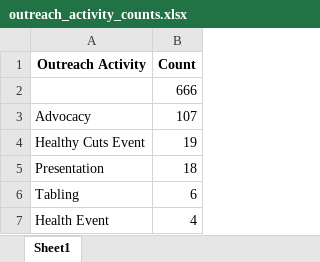
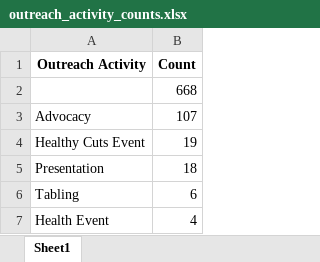
Before and after one commit to CxLos/Eng_Q2_2025, an Excel workbook: outreach_activity_counts.xlsx, sheet Sheet1, drawn as a sheet; only a part is shown; values as stored, in another font and other column widths than the file's, no borders; the diff names each change by its address in the sheet, - before the commit and + after, or states it on an @@ line.

```diff
--- a/outreach_activity_counts.xlsx (sheet Sheet1)
+++ b/outreach_activity_counts.xlsx (sheet Sheet1)
-B2 (Count): 666
+B2 (Count): 668
```
Also changed, not shown: care_activity_counts.xlsx, 1 other file.
